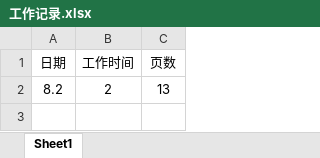
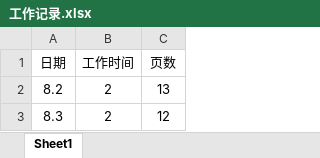
Before and after one commit to xuechencheng/MyGit, an Excel workbook: JavaWork/src/files/工作记录.xlsx, sheet Sheet1, drawn as a sheet; values as stored, in another font and other column widths than the file's, no borders; the diff names each change by its address in the sheet, - before the commit and + after, or states it on an @@ line.

```diff
--- a/JavaWork/src/files/工作记录.xlsx (sheet Sheet1)
+++ b/JavaWork/src/files/工作记录.xlsx (sheet Sheet1)
+row 3: 8.3 | 2 | 12
```
Also changed, not shown: 3 other files.
